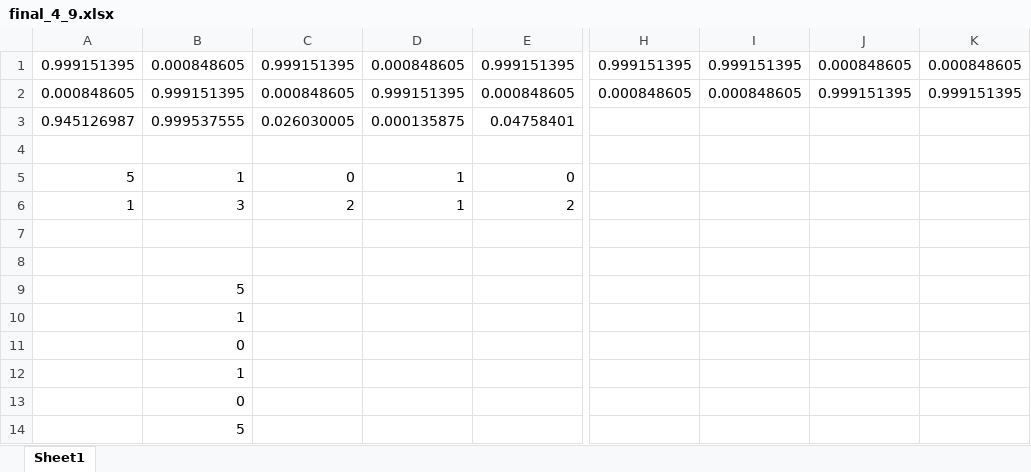
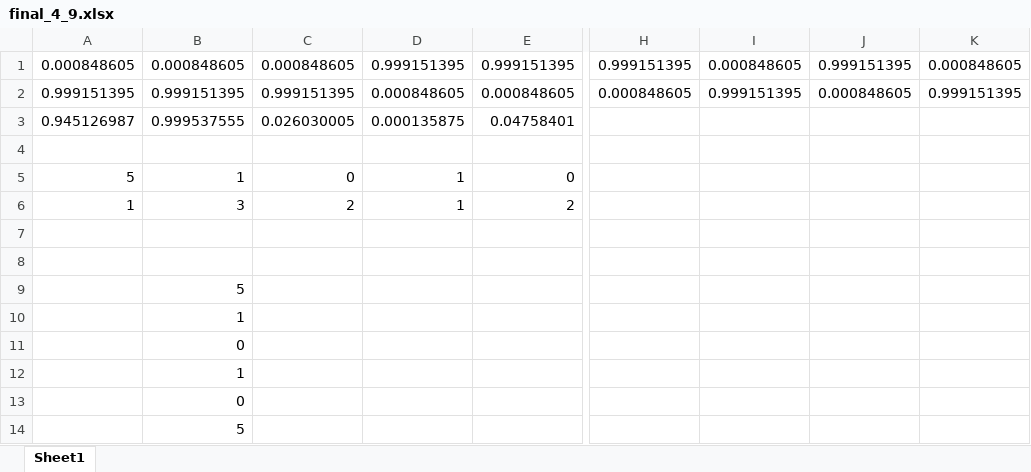
Before and after one commit to YasaraPeiris/MNIST_Clusters, an Excel workbook: TestMNIST/MatlabCodes/final_4_9.xlsx, sheet Sheet1, drawn as a sheet; only a part is shown, gaps mark what is left out; values as stored, in another font and other column widths than the file's, no borders; the diff names each change by its address in the sheet, - before the commit and + after, or states it on an @@ line.

```diff
--- a/TestMNIST/MatlabCodes/final_4_9.xlsx (sheet Sheet1)
+++ b/TestMNIST/MatlabCodes/final_4_9.xlsx (sheet Sheet1)
-A1: 0.999151395
+A1: 0.000848605
-C1: 0.999151395
+C1: 0.000848605
-D1: 0.000848605
+D1: 0.999151395
-I1: 0.999151395
+I1: 0.000848605
-J1: 0.000848605
+J1: 0.999151395
-A2: 0.000848605
+A2: 0.999151395
-C2: 0.000848605
+C2: 0.999151395
-D2: 0.999151395
+D2: 0.000848605
-I2: 0.000848605
+I2: 0.999151395
-J2: 0.999151395
+J2: 0.000848605
```
Also changed, not shown: 11 other files.
